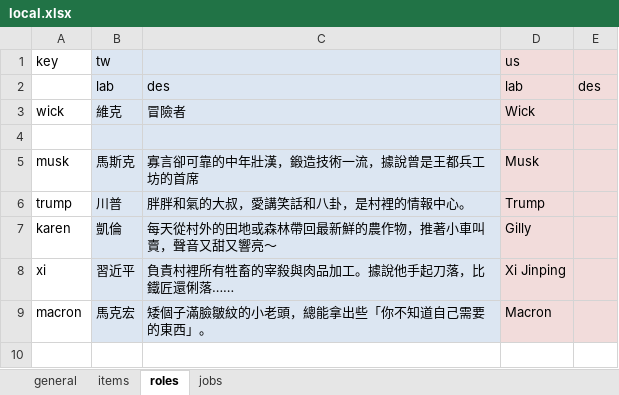
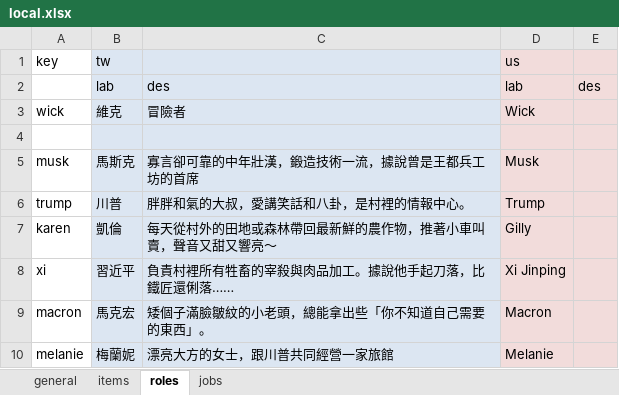
Before and after one commit to bwm0822/game_02, an Excel workbook: xls/local.xlsx, sheet roles, drawn as a sheet; values as stored, in another font and other column widths than the file's, no borders; the diff names each change by its address in the sheet, - before the commit and + after, or states it on an @@ line.

```diff
--- a/xls/local.xlsx (sheet roles)
+++ b/xls/local.xlsx (sheet roles)
+row 10: melanie | 梅蘭妮 | 漂亮大方的女士，跟川普共同經營一家旅館 | Melanie
```
Also changed, not shown: xls/dialog.xlsx, xls/item.xlsx, 29 other files.
